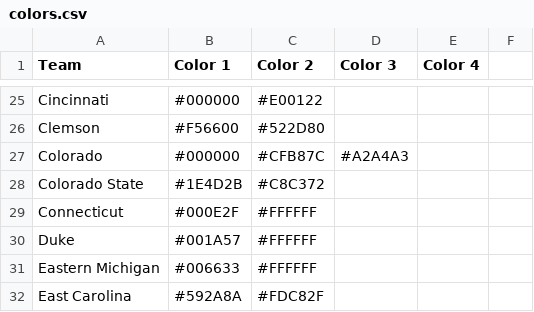
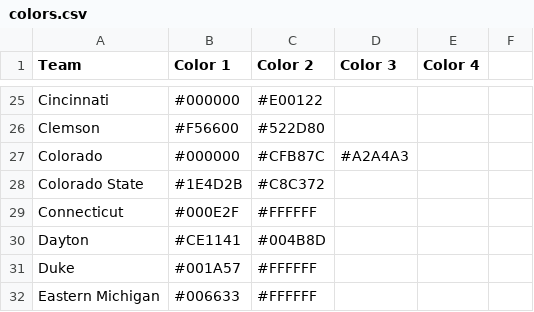
Before and after one commit to JasonG7234/NBA-Draft-Model, a CSV file: data/colors.csv, drawn as a sheet; only a part is shown, gaps mark what is left out; the shorter side is filled out with more unchanged rows.

Commit message:
chore: add colors for Dayton

```diff
--- a/data/colors.csv
+++ b/data/colors.csv
@@ -29,2 +29,3 @@ Colorado State,#1E4D2B,#C8C372,,,
 Connecticut,#000E2F,#FFFFFF,,,
+Dayton,#CE1141,#004B8D,,,
 Duke,#001A57,#FFFFFF,,,
```
